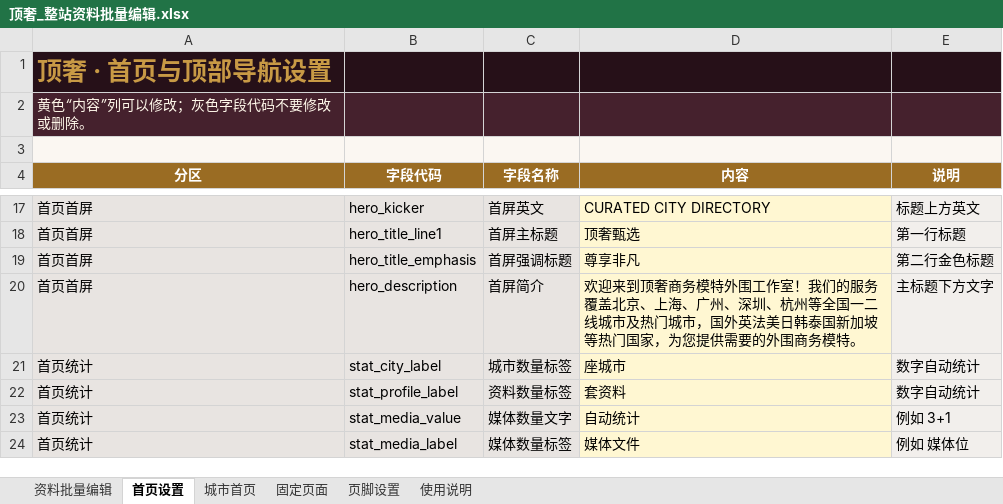
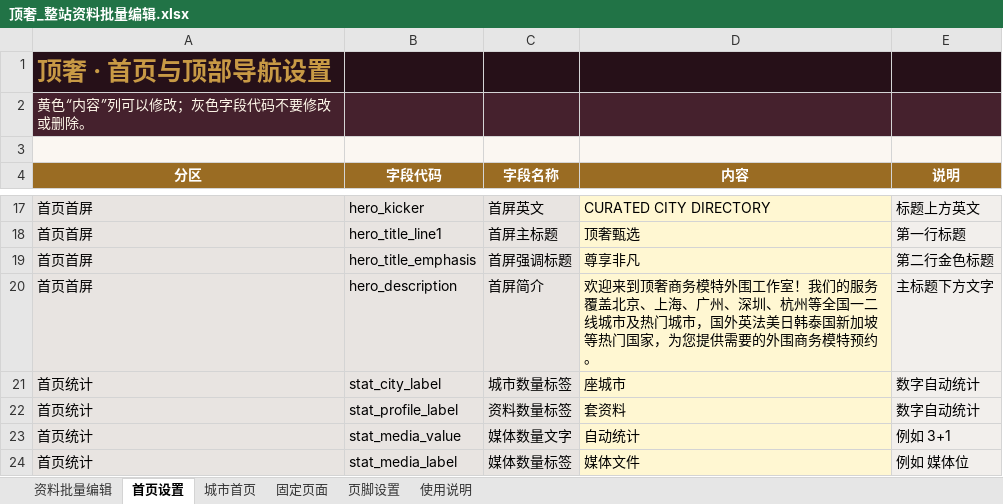
Before and after one commit to yunma946-dot/dingshe, an Excel workbook: 顶奢_整站资料批量编辑.xlsx, sheet 首页设置, drawn as a sheet; only a part is shown, gaps mark what is left out; values as stored, in another font and other column widths than the file's, no borders; table styles not drawn; the diff names each change by its address in the sheet, - before the commit and + after, or states it on an @@ line.

```diff
--- a/顶奢_整站资料批量编辑.xlsx (sheet 首页设置)
+++ b/顶奢_整站资料批量编辑.xlsx (sheet 首页设置)
-D20 (内容): …商务模特。
+D20 (内容): …商务模特预约。
```
Also changed, not shown: 4 other files.
